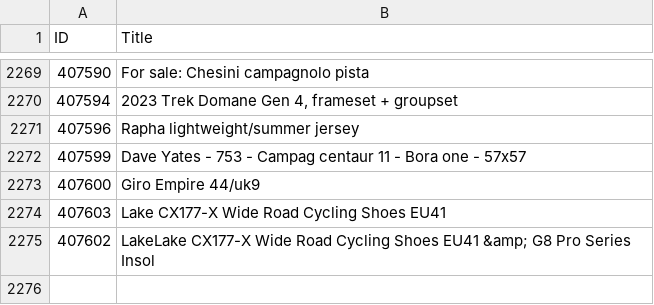
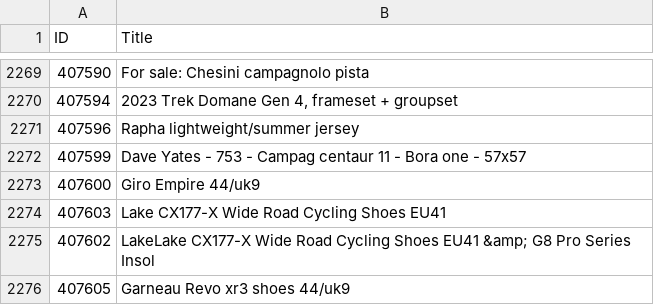
Before and after one commit to 12v/lfgss, a CSV file: data.csv, drawn as a sheet; only a part is shown, gaps mark what is left out; the diff names each change by its address in the sheet, - before the commit and + after, or states it on an @@ line.

```diff
--- a/data.csv
+++ b/data.csv
+row 2276: 407605 | Garneau Revo xr3 shoes 44/uk9
```
